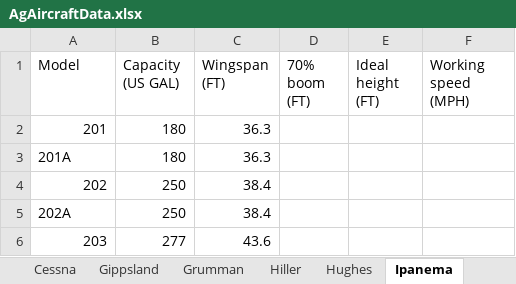
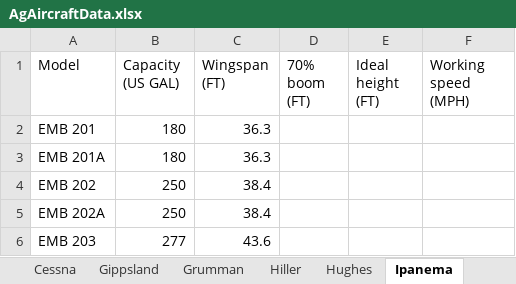
Before and after one commit to gill14/AccuPatt, an Excel workbook: resources/AgAircraftData.xlsx, sheet Ipanema, drawn as a sheet; values as stored, in another font and other column widths than the file's, no borders; the diff names each change by its address in the sheet, - before the commit and + after, or states it on an @@ line.

Commit message:
Adjust Ipanema Models

```diff
--- a/resources/AgAircraftData.xlsx (sheet Ipanema)
+++ b/resources/AgAircraftData.xlsx (sheet Ipanema)
-A2 (Model): 201
+A2 (Model): EMB 201
-A3 (Model): 201A
+A3 (Model): EMB 201A
-A4 (Model): 202
+A4 (Model): EMB 202
-A5 (Model): 202A
+A5 (Model): EMB 202A
-A6 (Model): 203
+A6 (Model): EMB 203
```
